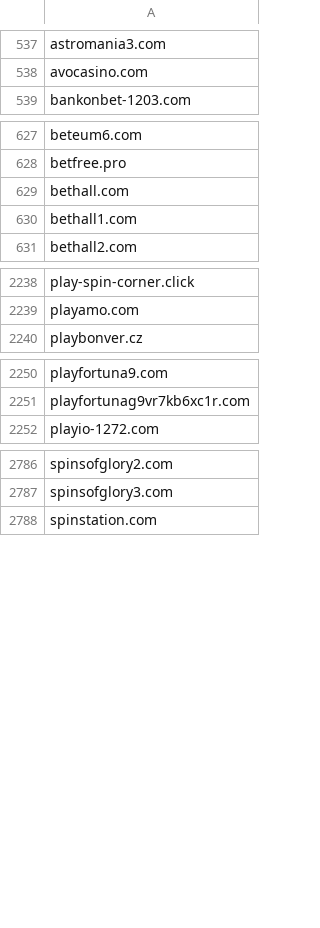
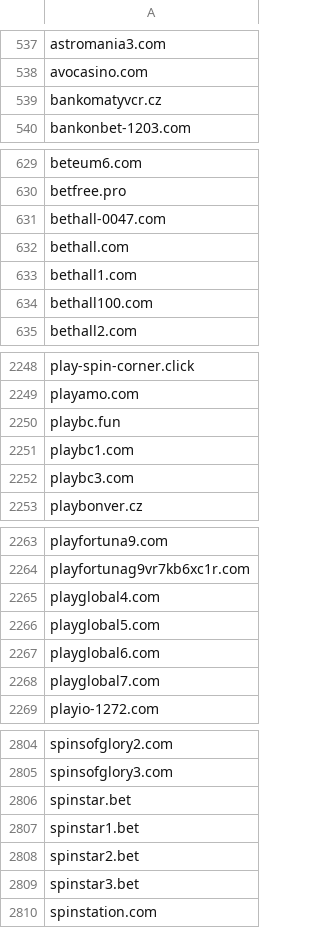
Before and after one commit to analogic/cz-gov-blocks, a CSV file: csv/mfcr.csv, drawn as a sheet; only a part is shown, gaps mark what is left out; the diff covers the shown part only.

```diff
--- a/csv/mfcr.csv
+++ b/csv/mfcr.csv
@@ -538,2 +538,3 @@ astromania3.com
 avocasino.com
+bankomatyvcr.cz
 bankonbet-1203.com
@@ -628,4 +630,6 @@ beteum6.com
 betfree.pro
+bethall-0047.com
 bethall.com
 bethall1.com
+bethall100.com
 bethall2.com
@@ -2239,2 +2249,5 @@ play-spin-corner.click
 playamo.com
+playbc.fun
+playbc1.com
+playbc3.com
 playbonver.cz
@@ -2251,2 +2264,6 @@ playfortuna9.com
 playfortunag9vr7kb6xc1r.com
+playglobal4.com
+playglobal5.com
+playglobal6.com
+playglobal7.com
 playio-1272.com
@@ -2787,2 +2805,6 @@ spinsofglory2.com
 spinsofglory3.com
+spinstar.bet
+spinstar1.bet
+spinstar2.bet
+spinstar3.bet
 spinstation.com
```
Also changed, not shown: 11 added rows elsewhere in this file, original/mfcr.csv, 2 other files.
